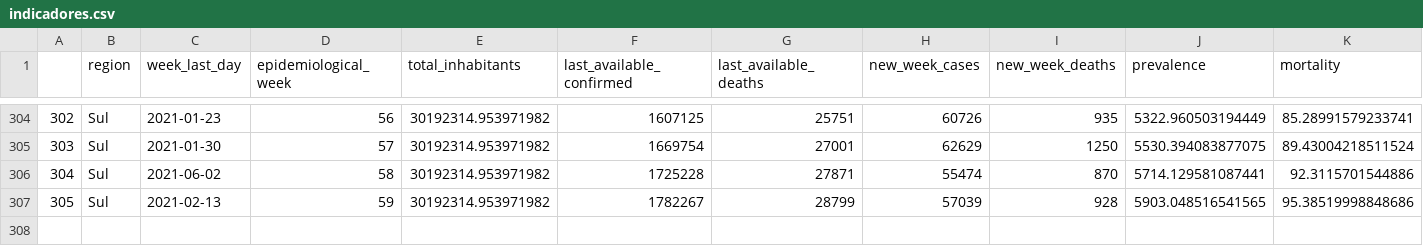
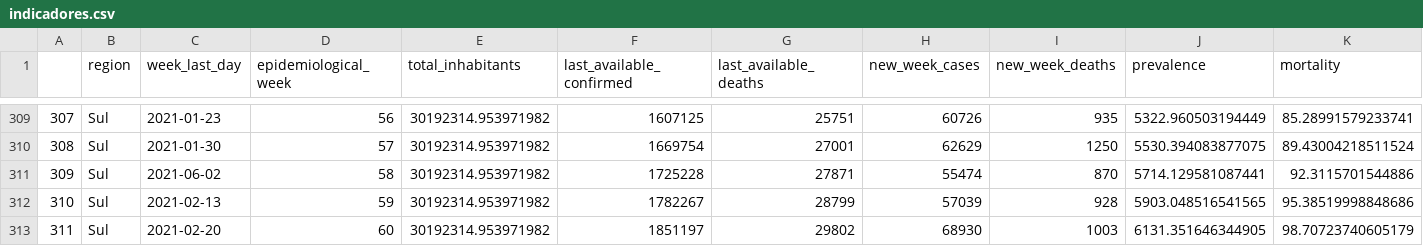
Before and after one commit to CDA-EPCWeb/Indicadores-Epidemiologicos, a CSV file: resultados/indicadores.csv, drawn as a sheet; only a part is shown, gaps mark what is left out; rows hold the shown columns only; the diff covers the shown part only; the diff names each change by its address in the sheet, - before the commit and + after, or states it on an @@ line.

```diff
--- a/resultados/indicadores.csv
+++ b/resultados/indicadores.csv
@@ column A renumbered between rows 54 and 312 @@
+row 313: 311 | Sul | 2021-02-20 | 60 | 30192314.953971982 | 1851197 | 29802 | 68930 | 1003 | 6131.351646344905 | 98.70723740605179
```
Also changed, not shown: 5 added rows elsewhere in this file.
